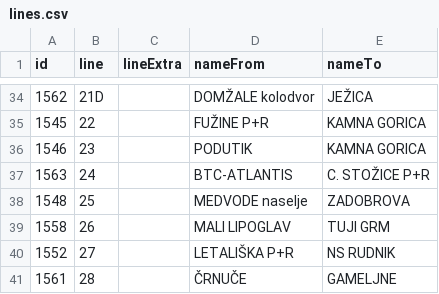
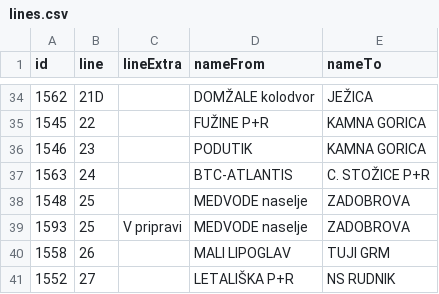
Before and after one commit to openstreetmap-si/bus-routes-osm-lpp, a CSV file: data/lpp/lines.csv, drawn as a sheet; only a part is shown, gaps mark what is left out; the shorter side is filled out with more unchanged rows.

```diff
--- a/data/lpp/lines.csv
+++ b/data/lpp/lines.csv
@@ -38,2 +38,3 @@
 1548,25,,MEDVODE naselje,ZADOBROVA
+1593,25,V pripravi,MEDVODE naselje,ZADOBROVA
 1558,26,,MALI LIPOGLAV,TUJI GRM
```
Also changed, not shown: data/lpp/lines_stops.csv.
